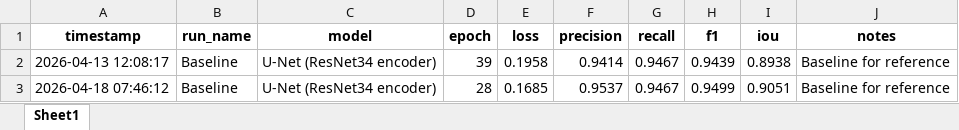
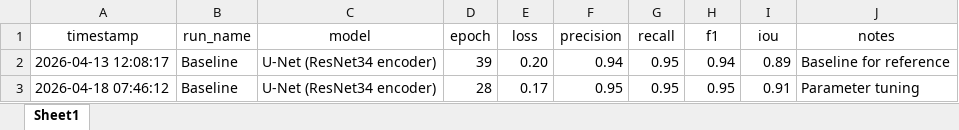
Before and after one commit to Magic-Master420/COMP9517-Group-Project, an Excel workbook: dl/gn/training_results_history.xlsx, sheet Sheet1, drawn as a sheet; values as stored, in another font and other column widths than the file's, no borders; the diff names each change by its address in the sheet, - before the commit and + after, or states it on an @@ line.

```diff
--- a/dl/gn/training_results_history.xlsx (sheet Sheet1)
+++ b/dl/gn/training_results_history.xlsx (sheet Sheet1)
-A1:J1 bold: on
+A1:J1 bold: off
-E2 (loss): 0.1958
+E2 (loss): 0.20
-F2 (precision): 0.9414
+F2 (precision): 0.94
-G2:G3 (recall): 0.9467
+G2:G3 (recall): 0.95
-H2 (f1): 0.9439
+H2 (f1): 0.94
-I2 (iou): 0.8938
+I2 (iou): 0.89
-E3 (loss): 0.1685
+E3 (loss): 0.17
-F3 (precision): 0.9537
+F3 (precision): 0.95
-H3 (f1): 0.9499
+H3 (f1): 0.95
-I3 (iou): 0.9051
+I3 (iou): 0.91
-J3 (notes): Baseline for reference
+J3 (notes): Parameter tuning
```
Also changed, not shown: 1 other file.
